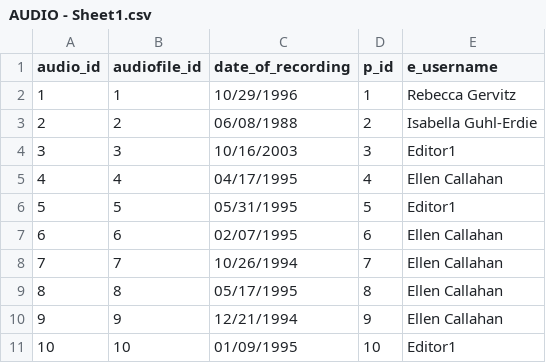
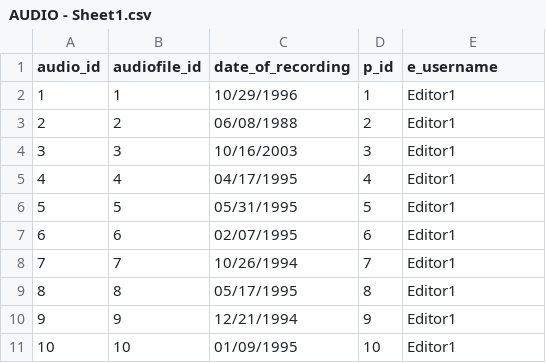
Before and after one commit to Zirich99/Trentoniana-CSC315-Group9, a CSV file: app/AUDIO - Sheet1.csv, drawn as a sheet.

Commit message:
Update audio file
properly updated audio file

```diff
--- a/app/AUDIO - Sheet1.csv
+++ b/app/AUDIO - Sheet1.csv
@@ -1,11 +1,11 @@
 audio_id,audiofile_id,date_of_recording,p_id,e_username
-1,1,10/29/1996,1,Rebecca Gervitz
-2,2,06/08/1988,2,Isabella Guhl-Erdie
+1,1,10/29/1996,1,Editor1
+2,2,06/08/1988,2,Editor1
 3,3,10/16/2003,3,Editor1
-4,4,04/17/1995,4,Ellen Callahan
+4,4,04/17/1995,4,Editor1
 5,5,05/31/1995,5,Editor1
-6,6,02/07/1995,6,Ellen Callahan
-7,7,10/26/1994,7,Ellen Callahan
-8,8,05/17/1995,8,Ellen Callahan
-9,9,12/21/1994,9,Ellen Callahan
+6,6,02/07/1995,6,Editor1
+7,7,10/26/1994,7,Editor1
+8,8,05/17/1995,8,Editor1
+9,9,12/21/1994,9,Editor1
 10,10,01/09/1995,10,Editor1
```
